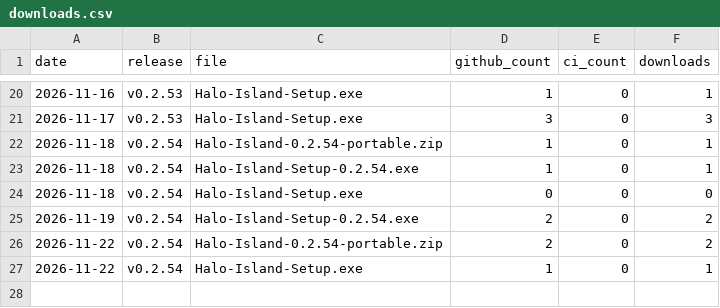
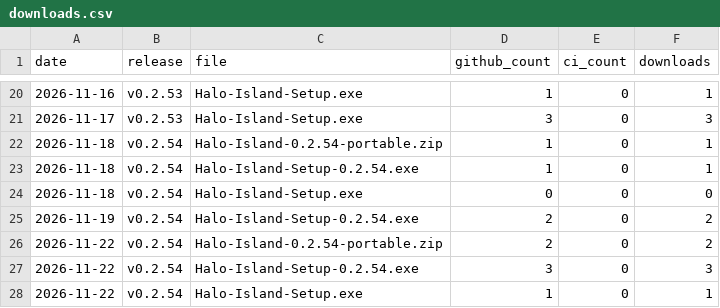
Before and after one commit to kolijijani/halo-island, a CSV file: data/downloads.csv, drawn as a sheet; only a part is shown, gaps mark what is left out.

```diff
--- a/data/downloads.csv
+++ b/data/downloads.csv
@@ -26,2 +26,3 @@ date,release,file,github_count,ci_count,downloads
 2026-11-22,v0.2.54,Halo-Island-0.2.54-portable.zip,2,0,2
+2026-11-22,v0.2.54,Halo-Island-Setup-0.2.54.exe,3,0,3
 2026-11-22,v0.2.54,Halo-Island-Setup.exe,1,0,1
```
Also changed, not shown: 4 other files.
